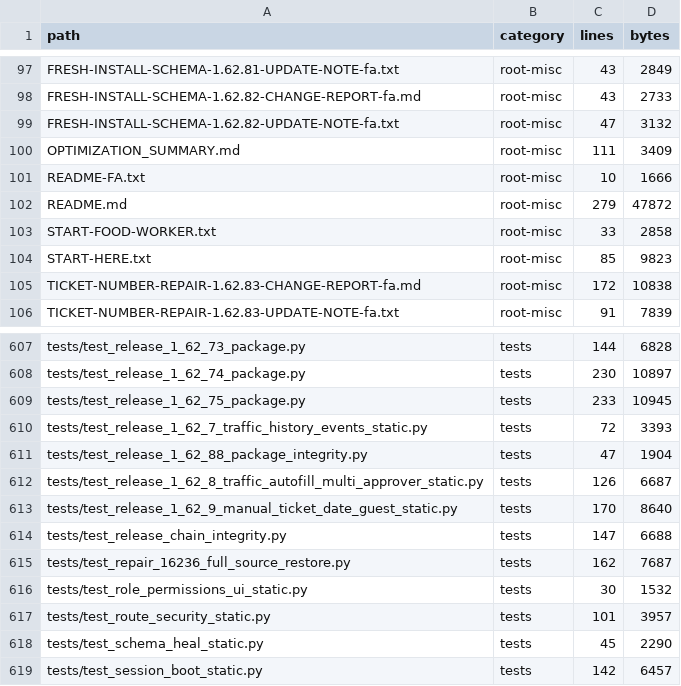
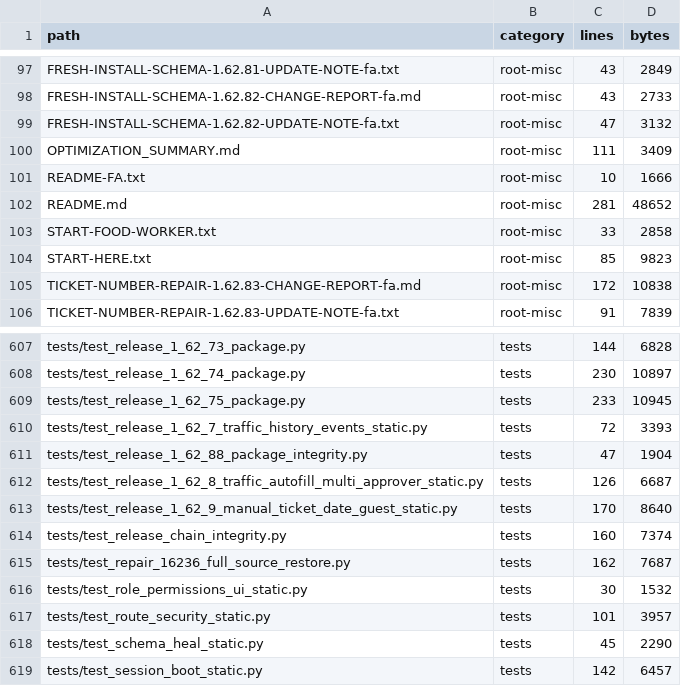
Before and after one commit to alirezarahimy-code/ticket, a TSV file: docs/system-map/FILES.tsv, drawn as a sheet; only a part is shown, gaps mark what is left out.

Commit message:
docs(system-map): refresh file index after release guard update

```diff
--- a/docs/system-map/FILES.tsv
+++ b/docs/system-map/FILES.tsv
@@ -101,3 +101,3 @@ OPTIMIZATION_SUMMARY.md	root-misc	111	3409
 README-FA.txt	root-misc	10	1666
-README.md	root-misc	279	47872
+README.md	root-misc	281	48652
 START-FOOD-WORKER.txt	root-misc	33	2858
@@ -613,3 +613,3 @@ tests/test_release_1_62_8_traffic_autofill_multi_approver_static.py	tests	126	66
 tests/test_release_1_62_9_manual_ticket_date_guest_static.py	tests	170	8640
-tests/test_release_chain_integrity.py	tests	147	6688
+tests/test_release_chain_integrity.py	tests	160	7374
 tests/test_repair_16236_full_source_restore.py	tests	162	7687
```
